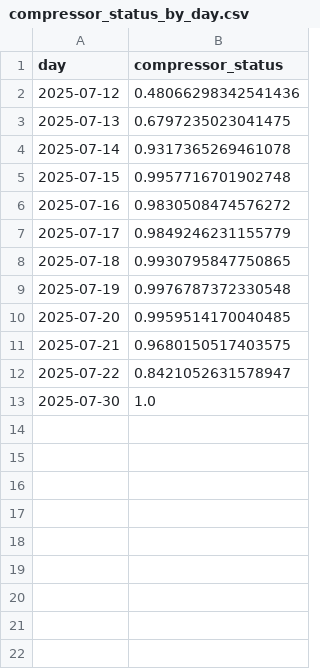
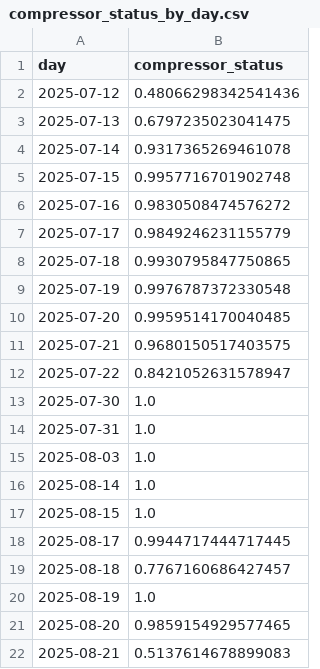
Before and after one commit to reza-saeedi-coding/CNG_HealthWatch, a CSV file: exports/compressor_status_by_day.csv, drawn as a sheet.

```diff
--- a/exports/compressor_status_by_day.csv
+++ b/exports/compressor_status_by_day.csv
@@ -13 +13,10 @@ day,compressor_status
 2025-07-30,1.0
+2025-07-31,1.0
+2025-08-03,1.0
+2025-08-14,1.0
+2025-08-15,1.0
+2025-08-17,0.9944717444717445
+2025-08-18,0.7767160686427457
+2025-08-19,1.0
+2025-08-20,0.9859154929577465
+2025-08-21,0.5137614678899083
```
Also changed, not shown: exports/avg_flow_rate_by_hour.csv, exports/avg_humidity_by_day.csv, 7 other files.
